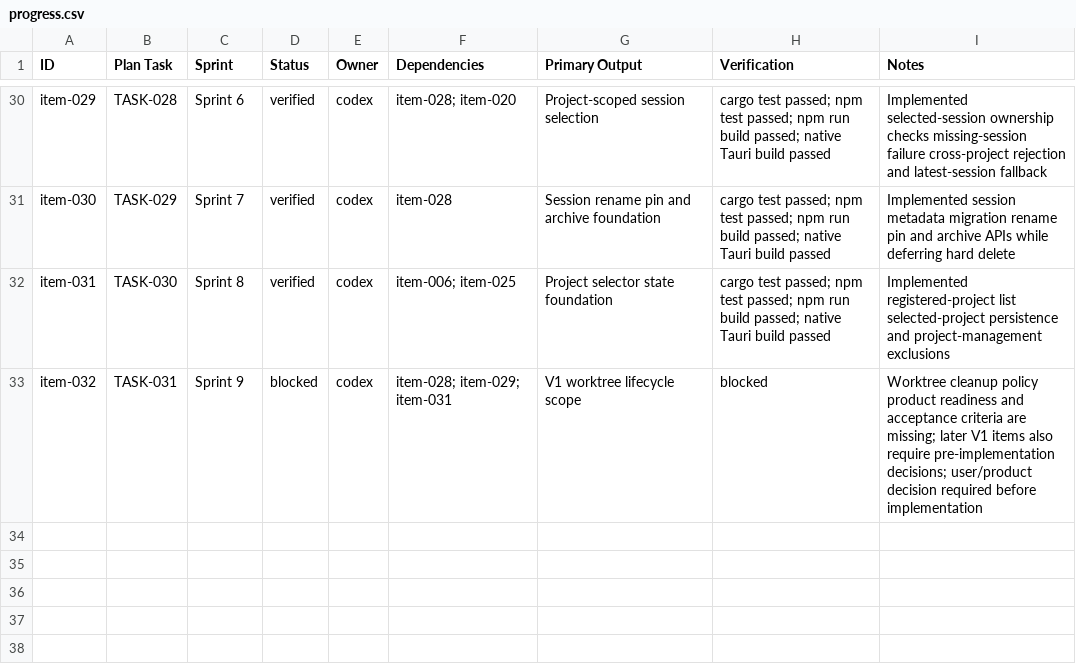
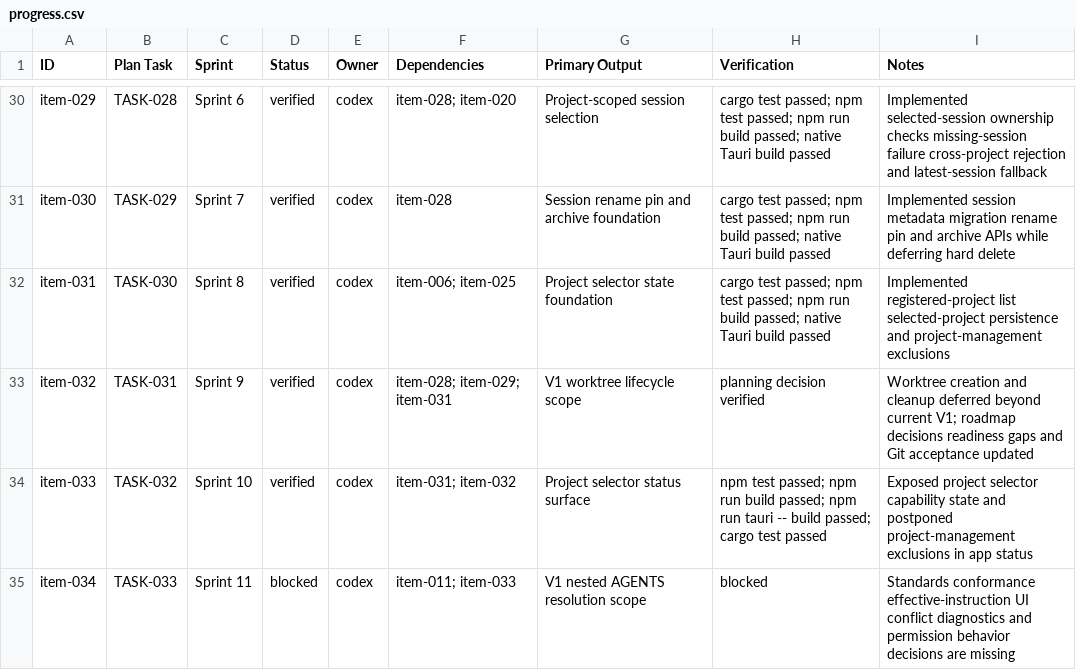
Before and after one commit to cblanquera/c4os, a CSV file: .task-bank/progress.csv, drawn as a sheet; only a part is shown, gaps mark what is left out.

Commit message:
Expose project selector status

```diff
--- a/.task-bank/progress.csv
+++ b/.task-bank/progress.csv
@@ -32,2 +32,4 @@ item-030,TASK-029,Sprint 7,verified,codex,item-028,Session rename pin and archiv
 item-031,TASK-030,Sprint 8,verified,codex,item-006; item-025,Project selector state foundation,cargo test passed; npm test passed; npm run build passed; native Tauri build passed,Implemented registered-project list selected-project persistence and project-management exclusions
-item-032,TASK-031,Sprint 9,blocked,codex,item-028; item-029; item-031,V1 worktree lifecycle scope,blocked,Worktree cleanup policy product readiness and acceptance criteria are missing; later V1 items also require pre-implementation decisions; user/product decision required before implementation
+item-032,TASK-031,Sprint 9,verified,codex,item-028; item-029; item-031,V1 worktree lifecycle scope,planning decision verified,Worktree creation and cleanup deferred beyond current V1; roadmap decisions readiness gaps and Git acceptance updated
+item-033,TASK-032,Sprint 10,verified,codex,item-031; item-032,Project selector status surface,npm test passed; npm run build passed; npm run tauri -- build passed; cargo test passed,Exposed project selector capability state and postponed project-management exclusions in app status
+item-034,TASK-033,Sprint 11,blocked,codex,item-011; item-033,V1 nested AGENTS resolution scope,blocked,Standards conformance effective-instruction UI conflict diagnostics and permission behavior decisions are missing
```
Also changed, not shown: 13 other files.
